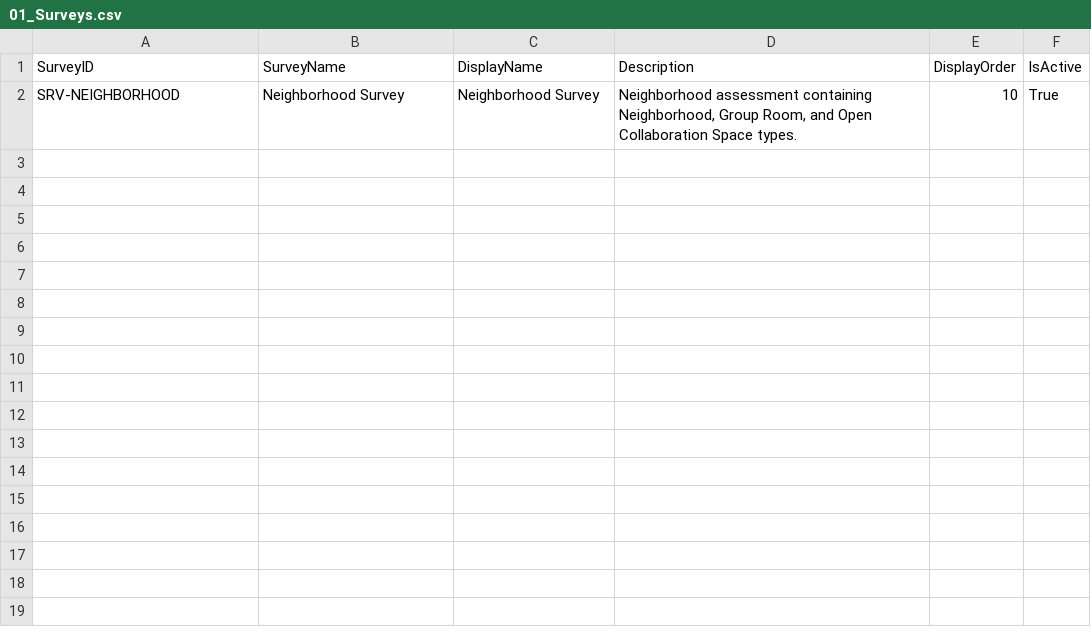
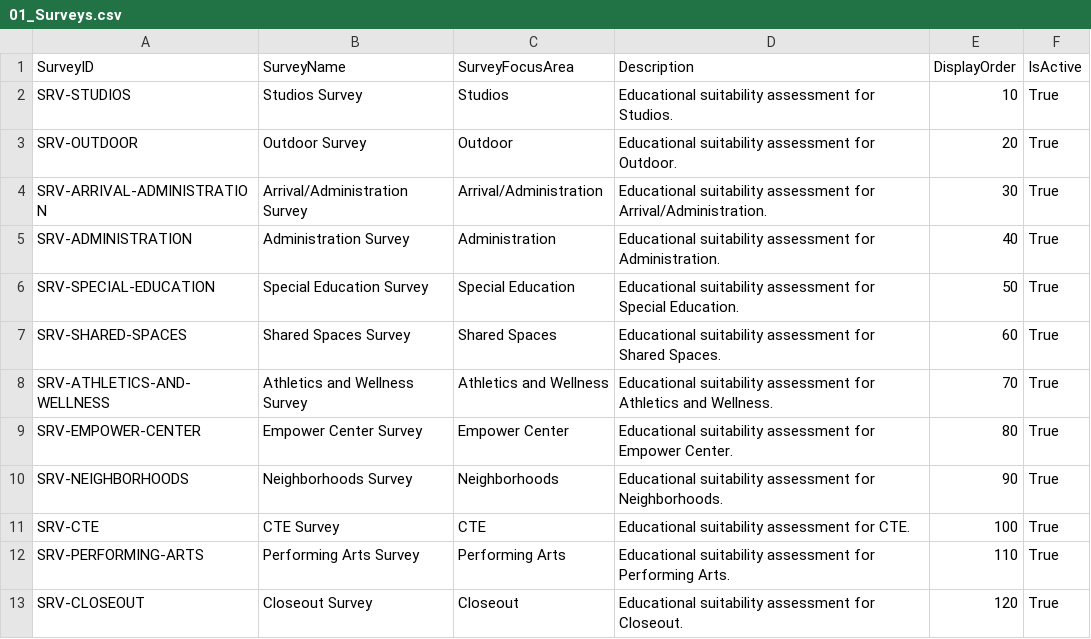
Before and after one commit to PerkinsEastmanStrategies/AISDESA, a CSV file: packages/shared/src/data/neighborhood-survey/01_Surveys.csv, drawn as a sheet.

```diff
--- a/packages/shared/src/data/neighborhood-survey/01_Surveys.csv
+++ b/packages/shared/src/data/neighborhood-survey/01_Surveys.csv
@@ -1,2 +1,13 @@
-SurveyID,SurveyName,DisplayName,Description,DisplayOrder,IsActive
-SRV-NEIGHBORHOOD,Neighborhood Survey,Neighborhood Survey,"Neighborhood assessment containing Neighborhood, Group Room, and Open Collaboration Space types.",10,True
+SurveyID,SurveyName,SurveyFocusArea,Description,DisplayOrder,IsActive
+SRV-STUDIOS,Studios Survey,Studios,Educational suitability assessment for Studios.,10,True
+SRV-OUTDOOR,Outdoor Survey,Outdoor,Educational suitability assessment for Outdoor.,20,True
+SRV-ARRIVAL-ADMINISTRATION,Arrival/Administration Survey,Arrival/Administration,Educational suitability assessment for Arrival/Administration.,30,True
+SRV-ADMINISTRATION,Administration Survey,Administration,Educational suitability assessment for Administration.,40,True
+SRV-SPECIAL-EDUCATION,Special Education Survey,Special Education,Educational suitability assessment for Special Education.,50,True
+SRV-SHARED-SPACES,Shared Spaces Survey,Shared Spaces,Educational suitability assessment for Shared Spaces.,60,True
+SRV-ATHLETICS-AND-WELLNESS,Athletics and Wellness Survey,Athletics and Wellness,Educational suitability assessment for Athletics and Wellness.,70,True
+SRV-EMPOWER-CENTER,Empower Center Survey,Empower Center,Educational suitability assessment for Empower Center.,80,True
+SRV-NEIGHBORHOODS,Neighborhoods Survey,Neighborhoods,Educational suitability assessment for Neighborhoods.,90,True
+SRV-CTE,CTE Survey,CTE,Educational suitability assessment for CTE.,100,True
+SRV-PERFORMING-ARTS,Performing Arts Survey,Performing Arts,Educational suitability assessment for Performing Arts.,110,True
+SRV-CLOSEOUT,Closeout Survey,Closeout,Educational suitability assessment for Closeout.,120,True
```
Also changed, not shown: packages/shared/src/data/admin-survey/02_SpaceTypes.csv, packages/shared/src/data/arrival-admin-survey/02_SpaceTypes.csv, 42 other files.
